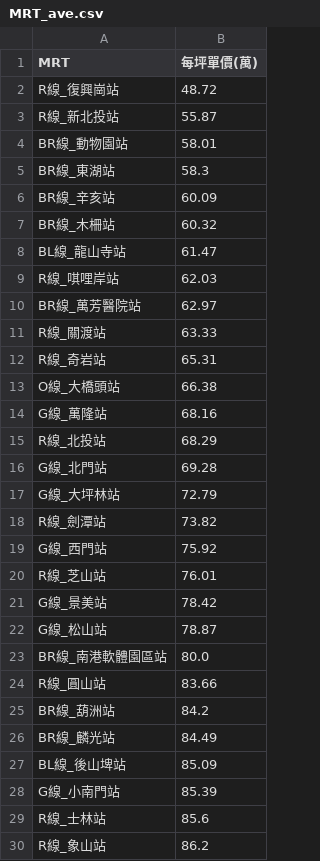
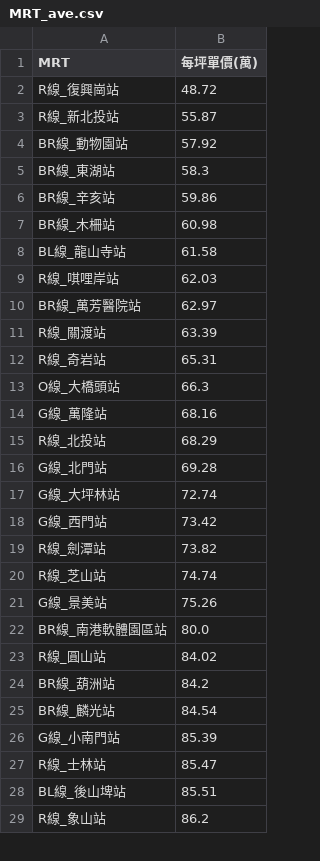
Before and after one commit to SSP6258/house_app, a CSV file: house_data/database/MRT_ave.csv, drawn as a sheet; only a part is shown; the diff covers the shown part only.

```diff
--- a/house_data/database/MRT_ave.csv
+++ b/house_data/database/MRT_ave.csv
@@ -3,12 +3,12 @@ R線_復興崗站,48.72
 R線_新北投站,55.87
-BR線_動物園站,58.01
+BR線_動物園站,57.92
 BR線_東湖站,58.3
-BR線_辛亥站,60.09
-BR線_木柵站,60.32
-BL線_龍山寺站,61.47
+BR線_辛亥站,59.86
+BR線_木柵站,60.98
+BL線_龍山寺站,61.58
 R線_唭哩岸站,62.03
 BR線_萬芳醫院站,62.97
-R線_關渡站,63.33
+R線_關渡站,63.39
 R線_奇岩站,65.31
-O線_大橋頭站,66.38
+O線_大橋頭站,66.3
 G線_萬隆站,68.16
@@ -16,15 +16,14 @@ R線_北投站,68.29
 G線_北門站,69.28
-G線_大坪林站,72.79
+G線_大坪林站,72.74
+G線_西門站,73.42
 R線_劍潭站,73.82
-G線_西門站,75.92
-R線_芝山站,76.01
-G線_景美站,78.42
-G線_松山站,78.87
+R線_芝山站,74.74
+G線_景美站,75.26
 BR線_南港軟體園區站,80.0
-R線_圓山站,83.66
+R線_圓山站,84.02
 BR線_葫洲站,84.2
-BR線_麟光站,84.49
-BL線_後山埤站,85.09
+BR線_麟光站,84.54
 G線_小南門站,85.39
-R線_士林站,85.6
+R線_士林站,85.47
+BL線_後山埤站,85.51
 R線_象山站,86.2
```
Also changed, not shown: 11 added rows, 8 removed rows and 7 edited cells elsewhere in this file, house_data/database/DIST_ave.csv, house_data/database/MRT_coor.csv, 1 other file.
